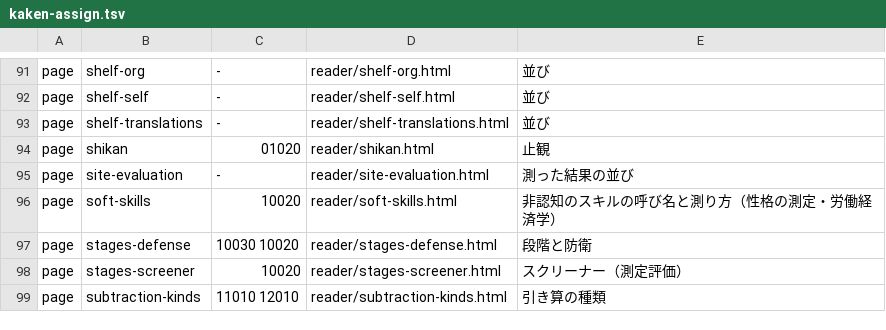
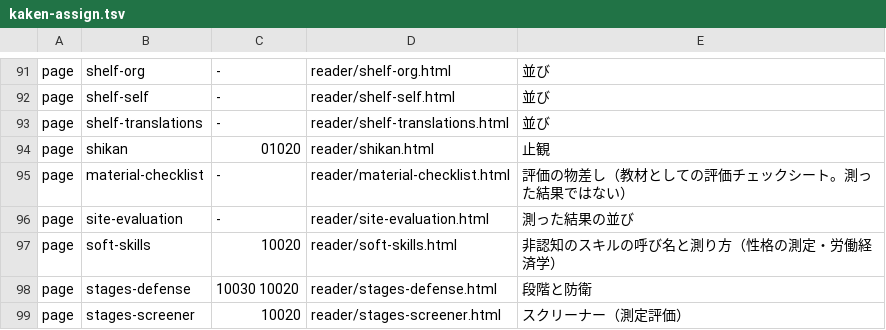
Before and after one commit to uminomae/project-design-theory, a TSV file: docs/release-stages/kaken-assign.tsv, drawn as a sheet; only a part is shown, gaps mark what is left out; the shorter side is filled out with more unchanged rows.

```diff
--- a/docs/release-stages/kaken-assign.tsv
+++ b/docs/release-stages/kaken-assign.tsv
@@ -94,2 +94,3 @@ page	shelf-translations	-	reader/shelf-translations.html	並び
 page	shikan	01020	reader/shikan.html	止観
+page	material-checklist	-	reader/material-checklist.html	評価の物差し（教材としての評価チェックシート。測った結果ではない）
 page	site-evaluation	-	reader/site-evaluation.html	測った結果の並び
```
Also changed, not shown: 10 other files.
